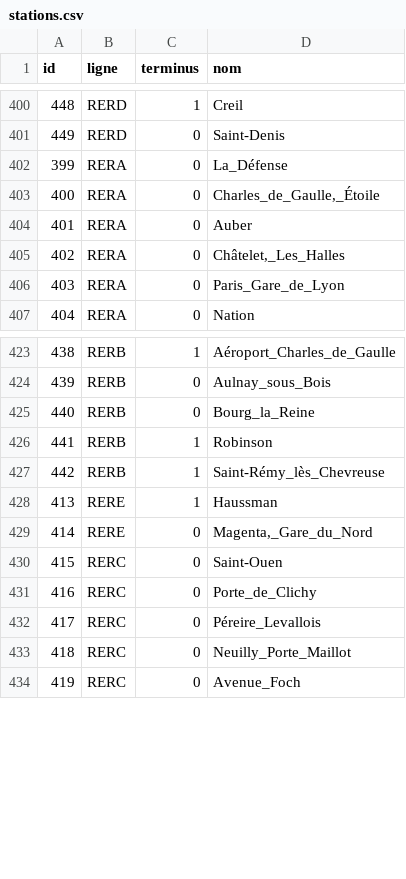
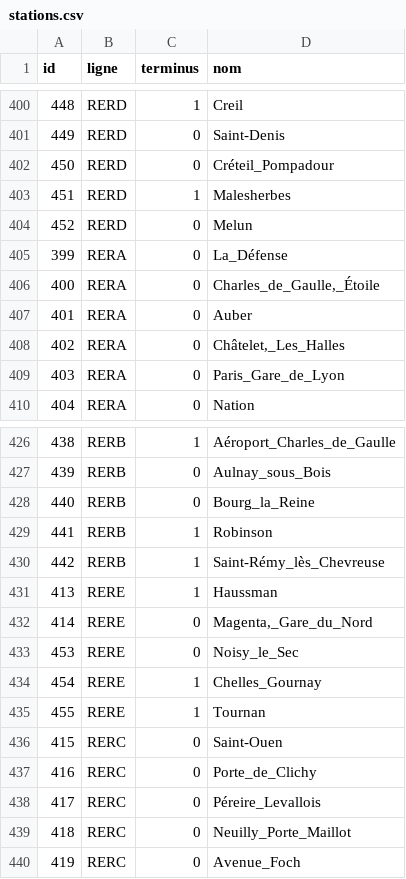
Before and after one commit to UPECSchoolProjects/SAE2.01-DevObjet, a CSV file: CSV/stations.csv, drawn as a sheet; only a part is shown, gaps mark what is left out.

```diff
--- a/CSV/stations.csv
+++ b/CSV/stations.csv
@@ -401,2 +401,5 @@ id;ligne;terminus;nom
 449;RERD;0;Saint-Denis
+450;RERD;0;Créteil_Pompadour
+451;RERD;1;Malesherbes
+452;RERD;0;Melun
 399;RERA;0;La_Défense
@@ -429,2 +432,5 @@ id;ligne;terminus;nom
 414;RERE;0;Magenta,_Gare_du_Nord
+453;RERE;0;Noisy_le_Sec
+454;RERE;1;Chelles_Gournay
+455;RERE;1;Tournan
 415;RERC;0;Saint-Ouen
```
Also changed, not shown: CSV/relations.csv.
